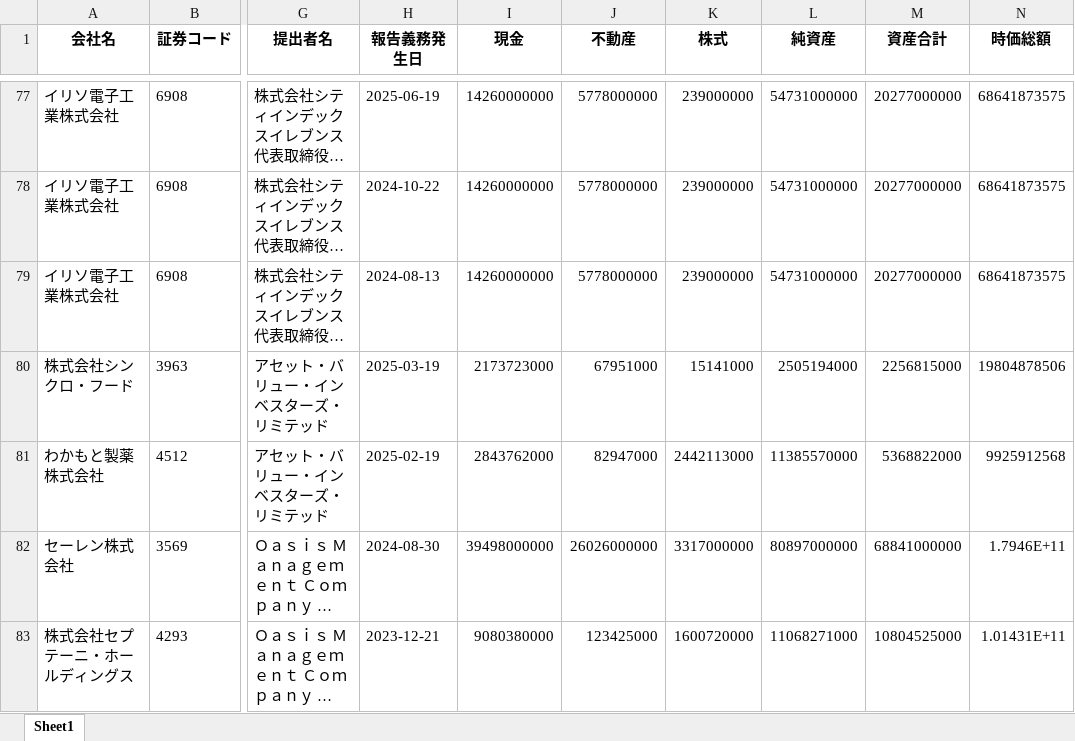
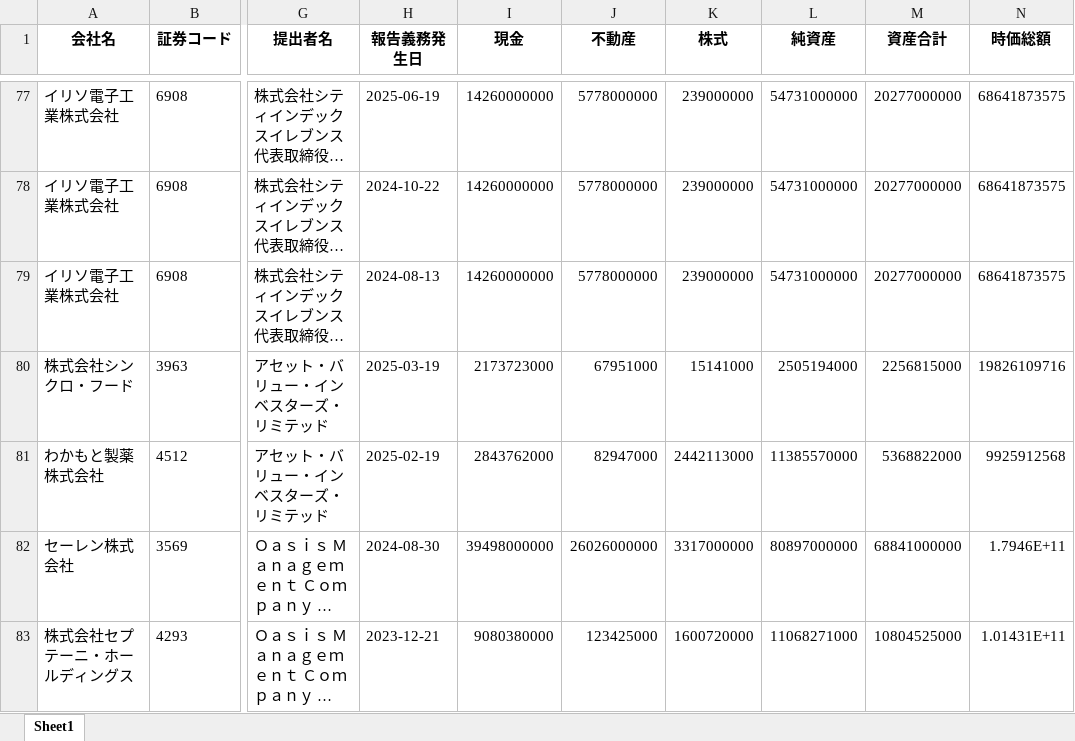
Before and after one commit to harubon1027-pixel/activist-results, an Excel workbook: docs/アクティビスト銘柄_資産判定.xlsx, sheet Sheet1, drawn as a sheet; only a part is shown, gaps mark what is left out; long unchanged cells end in …; values as stored, in another font and other column widths than the file's, no borders; the diff names each change by its address in the sheet, - before the commit and + after, or states it on an @@ line.

```diff
--- a/docs/アクティビスト銘柄_資産判定.xlsx (sheet Sheet1)
+++ b/docs/アクティビスト銘柄_資産判定.xlsx (sheet Sheet1)
-N80 (時価総額): 19804878506
+N80 (時価総額): 19826109716
```
Also changed, not shown: docs/アクティビスト銘柄一覧.xlsx, docs/大量保有報告書_解析結果.xlsx.
